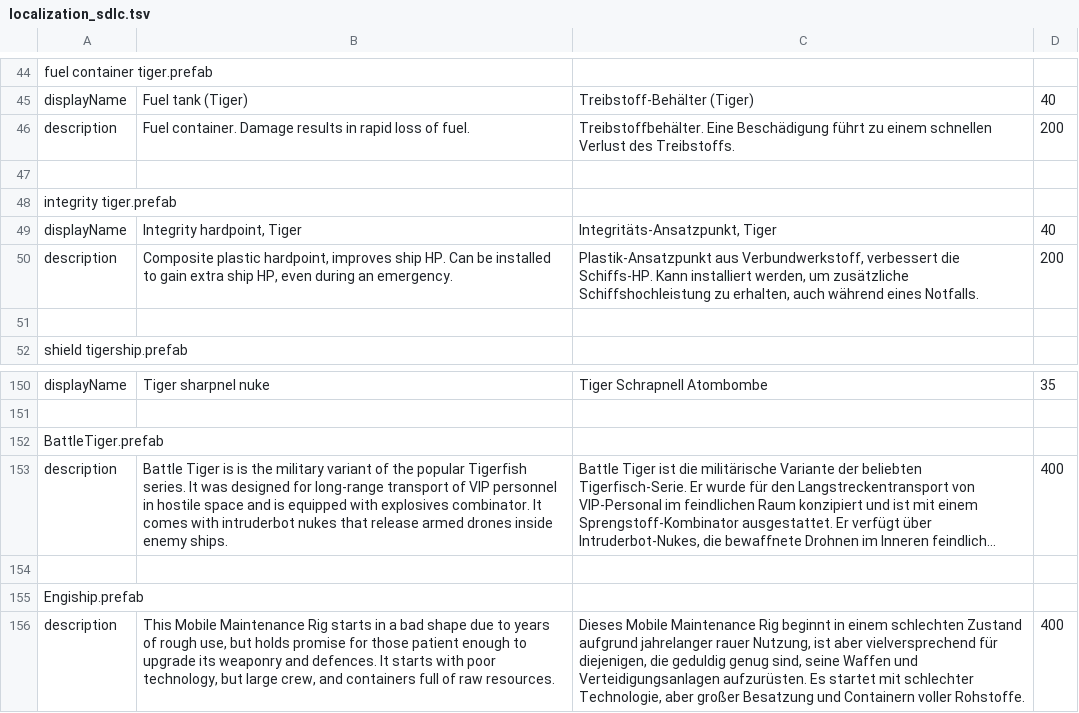
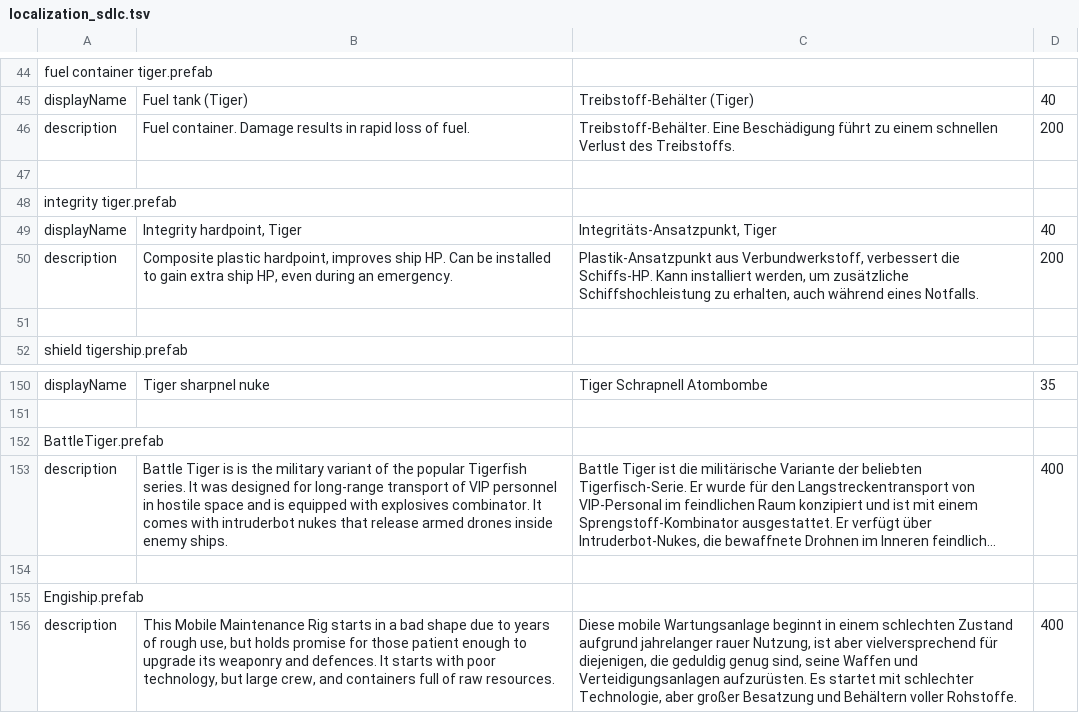
Before and after one commit to Duke-M-commits/Translation_ShortestTripToEarth_German, a TSV file: localization_sdlc.tsv, drawn as a sheet; only a part is shown, gaps mark what is left out; long unchanged cells end in …; the diff names each change by its address in the sheet, - before the commit and + after, or states it on an @@ line.

Commit message:
consistent use of "Behälter"

```diff
--- a/localization_sdlc.tsv
+++ b/localization_sdlc.tsv
-C46: Treibstoffbehälter. Eine Beschädigung…
+C46: Treibstoff-Behälter. Eine Beschädigung…
-C156: Dieses Mobile Maintenance Rig beginnt in einem schlechten Zustand aufgrund jahrelanger rauer Nutzung, ist aber vielversprechend für diejenigen, die geduldig genug sind, seine Waffen und Verteidigungsanlagen aufzurüsten. Es startet mit schlechter Technologie, aber großer Besatzung und Containern voller Rohstoffe.
+C156: Diese mobile Wartungsanlage beginnt in einem schlechten Zustand aufgrund jahrelanger rauer Nutzung, ist aber vielversprechend für diejenigen, die geduldig genug sind, seine Waffen und Verteidigungsanlagen aufzurüsten. Es startet mit schlechter Technologie, aber großer Besatzung und Behältern voller Rohstoffe.
```
Also changed, not shown: localization_dlc2.tsv, 1 other file.
